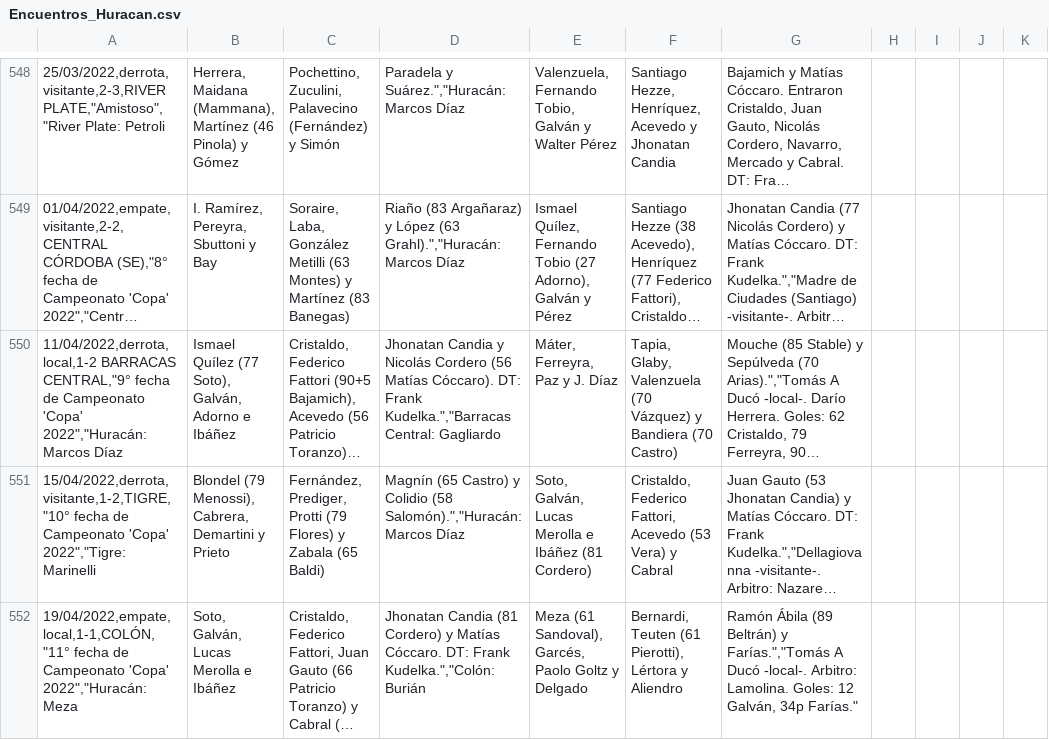
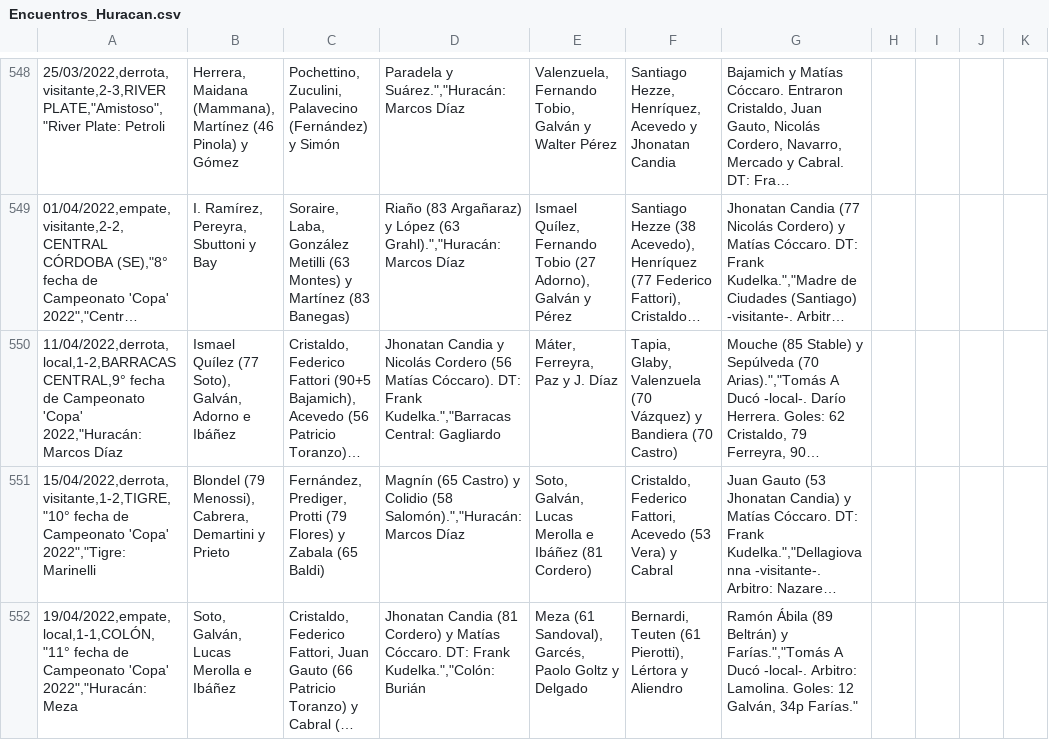
Before and after one commit to globopedia/Artids, a CSV file: Encuentros_Huracan.csv, drawn as a sheet; only a part is shown, gaps mark what is left out; long unchanged cells end in …; the diff names each change by its address in the sheet, - before the commit and + after, or states it on an @@ line.

Commit message:
Update Encuentros_Huracan.csv

```diff
--- a/Encuentros_Huracan.csv
+++ b/Encuentros_Huracan.csv
-A550: 11/04/2022,derrota,local,1-2 BARRACAS CENTRAL,"9° fecha de Campeonato 'Copa' 2022","Huracán: Marcos Díaz
+A550: 11/04/2022,derrota,local,1-2,BARRACAS CENTRAL,9° fecha de Campeonato 'Copa' 2022,"Huracán: Marcos Díaz
```
